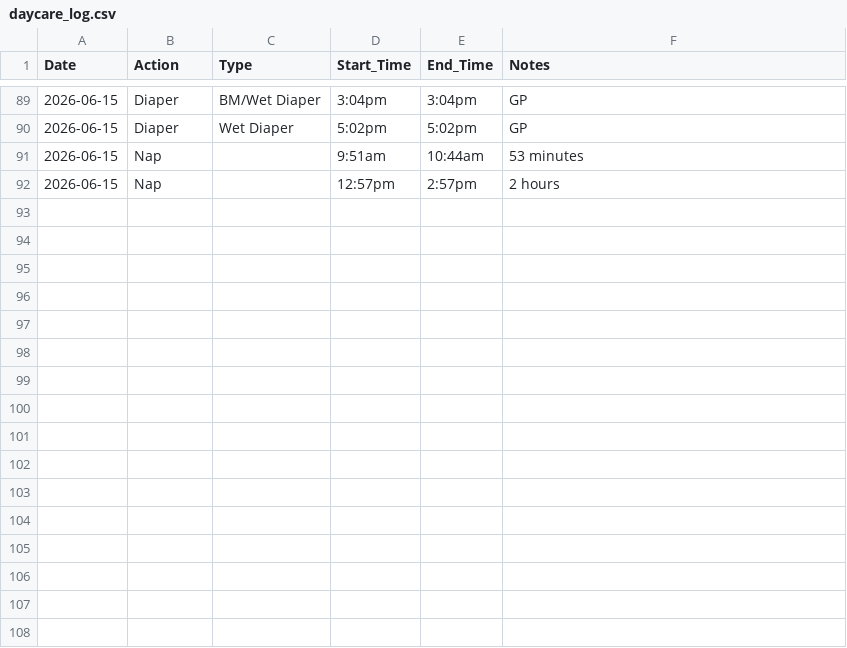
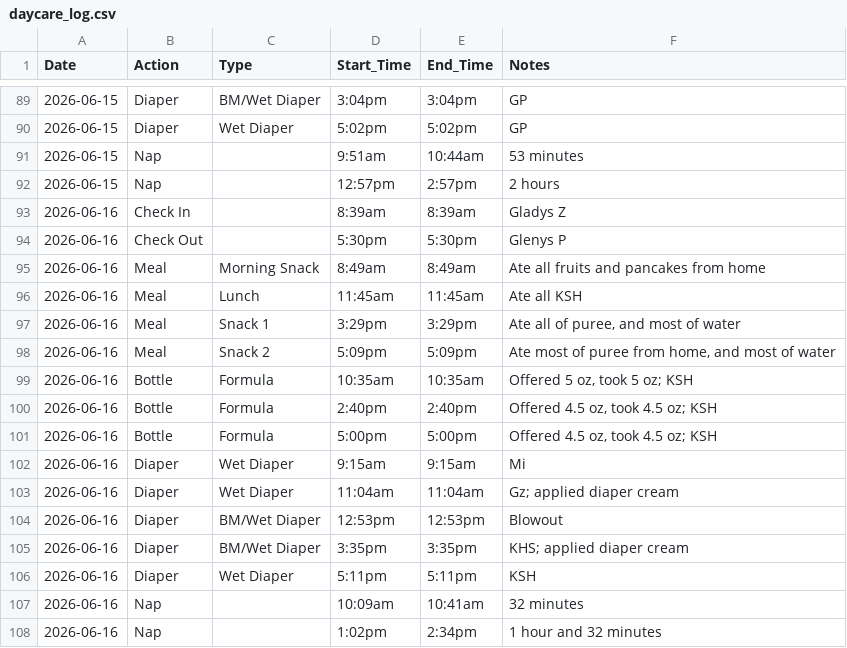
Before and after one commit to jpf5046/jacks-daycare-log, a CSV file: daycare_log.csv, drawn as a sheet; only a part is shown, gaps mark what is left out.

Commit message:
Add daycare log for 2026-06-16 (16 events)

```diff
--- a/daycare_log.csv
+++ b/daycare_log.csv
@@ -92 +92,17 @@
 "2026-06-15","Nap","","12:57pm","2:57pm","2 hours"
+"2026-06-16","Check In","","8:39am","8:39am","Gladys Z"
+"2026-06-16","Check Out","","5:30pm","5:30pm","Glenys P"
+"2026-06-16","Meal","Morning Snack","8:49am","8:49am","Ate all fruits and pancakes from home"
+"2026-06-16","Meal","Lunch","11:45am","11:45am","Ate all KSH"
+"2026-06-16","Meal","Snack 1","3:29pm","3:29pm","Ate all of puree, and most of water"
+"2026-06-16","Meal","Snack 2","5:09pm","5:09pm","Ate most of puree from home, and most of water"
+"2026-06-16","Bottle","Formula","10:35am","10:35am","Offered 5 oz, took 5 oz; KSH"
+"2026-06-16","Bottle","Formula","2:40pm","2:40pm","Offered 4.5 oz, took 4.5 oz; KSH"
+"2026-06-16","Bottle","Formula","5:00pm","5:00pm","Offered 4.5 oz, took 4.5 oz; KSH"
+"2026-06-16","Diaper","Wet Diaper","9:15am","9:15am","Mi"
+"2026-06-16","Diaper","Wet Diaper","11:04am","11:04am","Gz; applied diaper cream"
+"2026-06-16","Diaper","BM/Wet Diaper","12:53pm","12:53pm","Blowout"
+"2026-06-16","Diaper","BM/Wet Diaper","3:35pm","3:35pm","KHS; applied diaper cream"
+"2026-06-16","Diaper","Wet Diaper","5:11pm","5:11pm","KSH"
+"2026-06-16","Nap","","10:09am","10:41am","32 minutes"
+"2026-06-16","Nap","","1:02pm","2:34pm","1 hour and 32 minutes"
```
